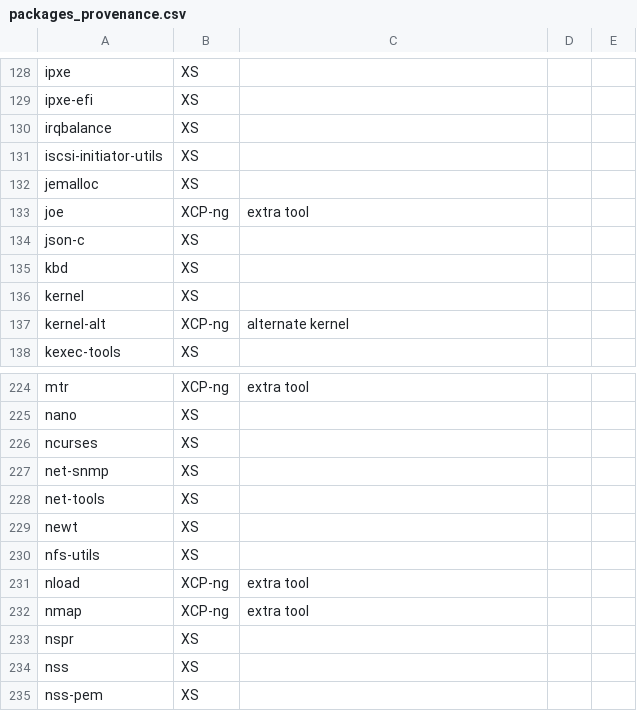
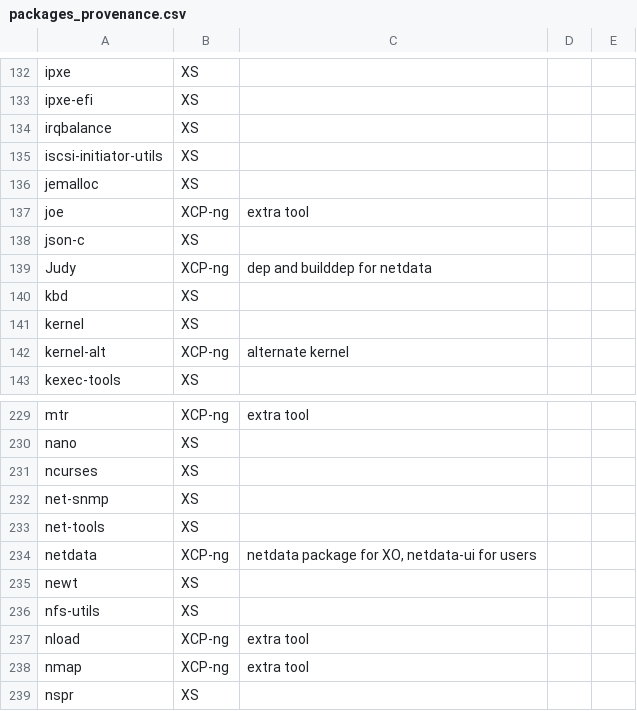
Before and after one commit to xcp-ng/xcp, a CSV file: data/8.0/packages_provenance.csv, drawn as a sheet; only a part is shown, gaps mark what is left out; the shorter side is filled out with more unchanged rows; the diff covers the shown part only.

Commit message:
Update packages_provenance.csv for 8.0

```diff
--- a/data/8.0/packages_provenance.csv
+++ b/data/8.0/packages_provenance.csv
@@ -134,2 +138,3 @@ joe;XCP-ng;extra tool;;
 json-c;XS;;;
+Judy;XCP-ng;dep and builddep for netdata;;
 kbd;XS;;;
@@ -228,2 +233,3 @@ net-snmp;XS;;;
 net-tools;XS;;;
+netdata;XCP-ng;netdata package for XO, netdata-ui for users;;
 newt;XS;;;
```
Also changed, not shown: 6 added rows elsewhere in this file.
